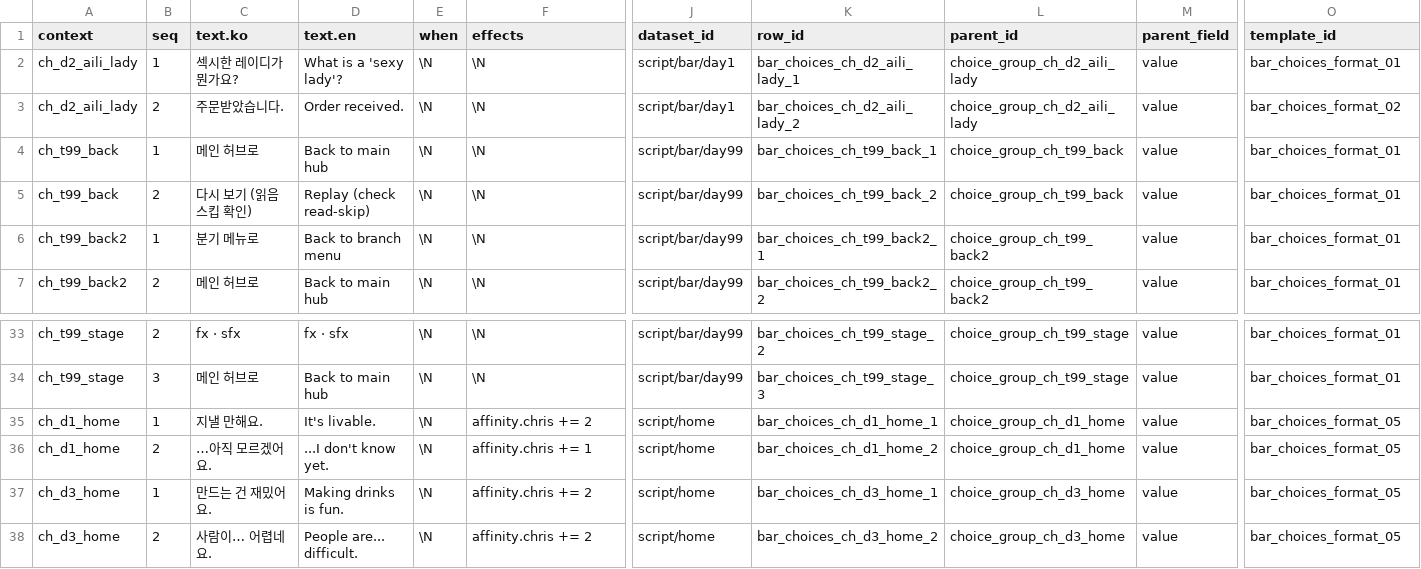
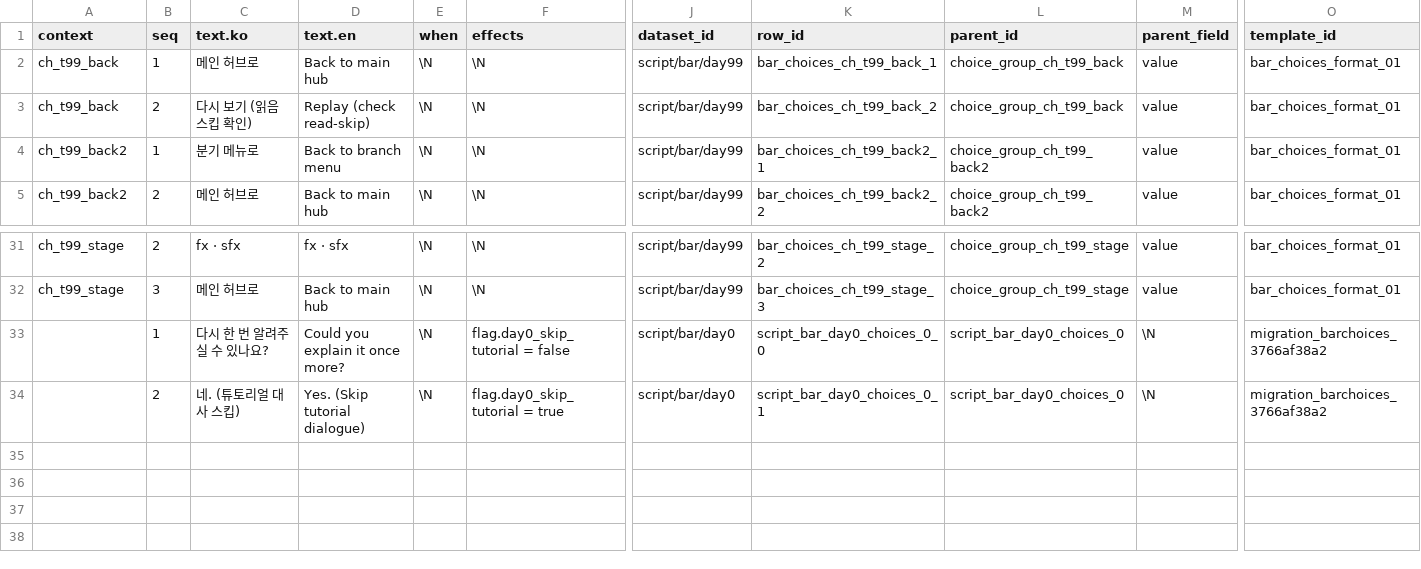
Before and after one commit to Team-SimChung/Human-Bartender, a CSV file: HumanBartender/Assets/StreamingAssets/csv/story/bar_choices.csv, drawn as a sheet; only a part is shown, gaps mark what is left out; removed rows and columns are numbered as before the commit, all else as after; rows hold the shown columns only; the diff names each change by its address in the sheet, - before the commit and + after, or states it on an @@ line.

```diff
--- a/HumanBartender/Assets/StreamingAssets/csv/story/bar_choices.csv
+++ b/HumanBartender/Assets/StreamingAssets/csv/story/bar_choices.csv
-row 2: ch_d2_aili_lady | 1 | 섹시한 레이디가 뭔가요? | What is a 'sexy lady'? | \N | \N | script/bar/day1 | bar_choices_ch_d2_aili_lady_1 | choice_group_ch_d2_aili_lady | value | bar_choices_format_01
-row 3: ch_d2_aili_lady | 2 | 주문받았습니다. | Order received. | \N | \N | script/bar/day1 | bar_choices_ch_d2_aili_lady_2 | choice_group_ch_d2_aili_lady | value | bar_choices_format_02
-row 35: ch_d1_home | 1 | 지낼 만해요. | It's livable. | \N | affinity.chris += 2 | script/home | bar_choices_ch_d1_home_1 | choice_group_ch_d1_home | value | bar_choices_format_05
-row 36: ch_d1_home | 2 | …아직 모르겠어요. | ...I don't know yet. | \N | affinity.chris += 1 | script/home | bar_choices_ch_d1_home_2 | choice_group_ch_d1_home | value | bar_choices_format_05
-row 37: ch_d3_home | 1 | 만드는 건 재밌어요. | Making drinks is fun. | \N | affinity.chris += 2 | script/home | bar_choices_ch_d3_home_1 | choice_group_ch_d3_home | value | bar_choices_format_05
+row 33:  | 1 | 다시 한 번 알려주실 수 있나요? | Could you explain it once more? | \N | flag.day0_skip_tutorial = false | script/bar/day0 | script_bar_day0_choices_0_0 | script_bar_day0_choices_0 | \N | migration_barchoices_3766af38a2
-A34 (context): ch_d3_home
+A34 (context): (empty)
-C34 (text.ko): 사람이… 어렵네요.
+C34 (text.ko): 네. (튜토리얼 대사 스킵)
-D34 (text.en): People are... difficult.
+D34 (text.en): Yes. (Skip tutorial dialogue)
-F34 (effects): affinity.chris += 2
+F34 (effects): flag.day0_skip_tutorial = true
-J34 (dataset_id): script/home
+J34 (dataset_id): script/bar/day0
-K34 (row_id): bar_choices_ch_d3_home_2
+K34 (row_id): script_bar_day0_choices_0_1
-L34 (parent_id): choice_group_ch_d3_home
+L34 (parent_id): script_bar_day0_choices_0
-M34 (parent_field): value
+M34 (parent_field): \N
-O34 (template_id): bar_choices_format_05
+O34 (template_id): migration_barchoices_3766af38a2
```
Also changed, not shown: HumanBartender/Assets/StreamingAssets/csv/characters/character_expressions.csv, HumanBartender/Assets/StreamingAssets/csv/characters/characters.csv, 55 other files.
